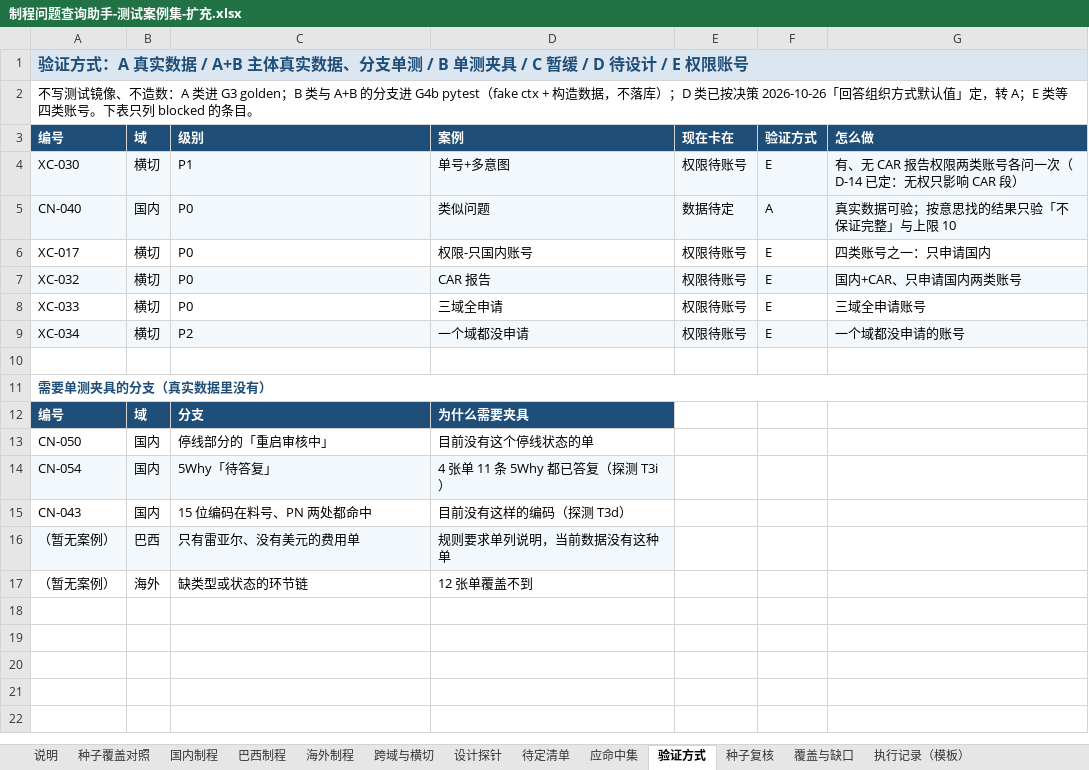
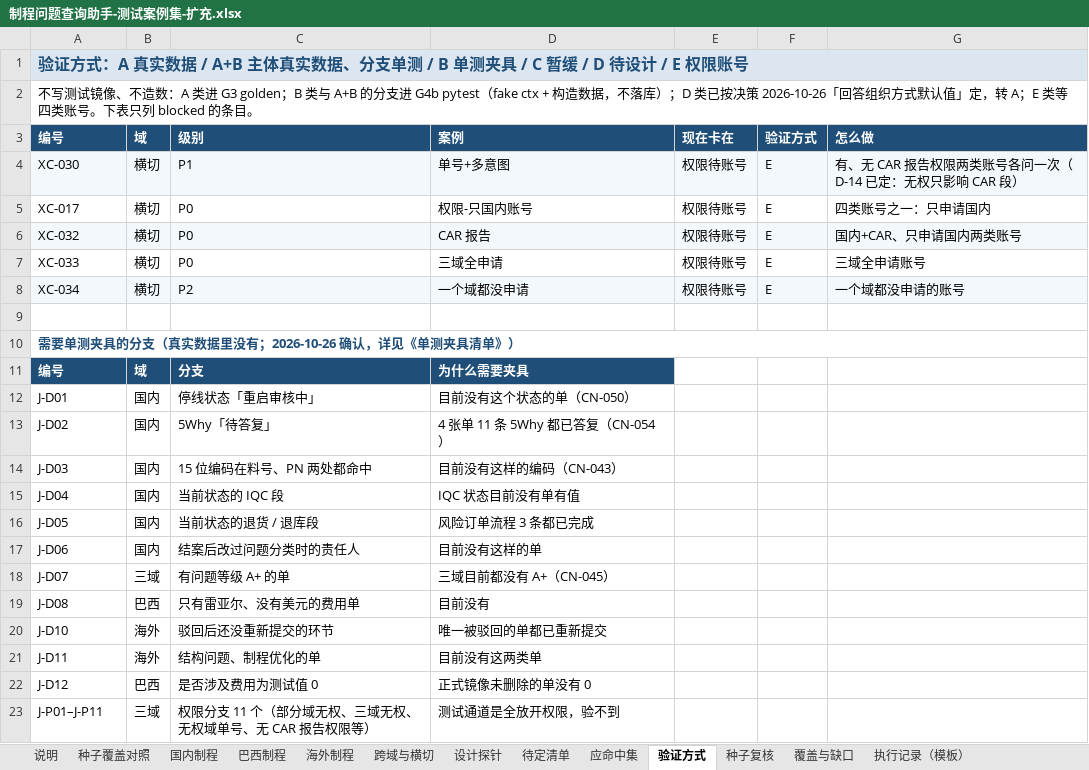
Before and after one commit to wujushan/FactoryIssue, an Excel workbook: docs/testcases/seed/制程问题查询助手-测试案例集-扩充.xlsx, sheet 验证方式, drawn as a sheet; values as stored, in another font and other column widths than the file's, no borders; removed rows and columns are numbered as before the commit, all else as after; the diff names each change by its address in the sheet, - before the commit and + after, or states it on an @@ line.

Commit message:
docs(testcases): 单测夹具清单确认（J-D09 不做）、CN-040 转 draft，案例集 v0.9.4
- 单测夹具清单：开发、测试确认，数据分支 11 个、权限分支 11 个；J-D09（巴西待提交草稿单）不做夹具
- 验证方式页夹具清单换成确认后的列表
- CN-040（类似问题）没有应命中集，只断言「不保证完整」、不超过 10 张、每张带原因与措施，转 draft
- 状态：baseline 33、draft 76、blocked 5（都在等权限账号）；覆盖与缺口、说明页、缺口报告、种子 README 同步

```diff
--- a/docs/testcases/seed/制程问题查询助手-测试案例集-扩充.xlsx (sheet 验证方式)
+++ b/docs/testcases/seed/制程问题查询助手-测试案例集-扩充.xlsx (sheet 验证方式)
-row 5: CN-040 | 国内 | P0 | 类似问题 | 数据待定 | A | 真实数据可验；按意思找的结果只验「不保证完整」与上限 10
-A10: 需要单测夹具的分支（真实数据里没有）
+A10: 需要单测夹具的分支（真实数据里没有；2026-10-26 确认，详见《单测夹具清单》）
-row 13: CN-050 | 国内 | 停线部分的「重启审核中」 | 目前没有这个停线状态的单
+row 12: J-D01 | 国内 | 停线状态「重启审核中」 | 目前没有这个状态的单（CN-050）
-A13: CN-054
+A13: J-D02
-A13:D13 fill: #F3F8FC
+A13:D13 fill: none
-D13: 4 张单 11 条 5Why 都已答复（探测 T3i）
+D13: 4 张单 11 条 5Why 都已答复（CN-054）
-A14: CN-043
+A14: J-D03
-D14: 目前没有这样的编码（探测 T3d）
+D14: 目前没有这样的编码（CN-043）
+row 15: J-D04 | 国内 | 当前状态的 IQC 段 | IQC 状态目前没有单有值
+row 16: J-D05 | 国内 | 当前状态的退货 / 退库段 | 风险订单流程 3 条都已完成
+row 17: J-D06 | 国内 | 结案后改过问题分类时的责任人 | 目前没有这样的单
+row 18: J-D07 | 三域 | 有问题等级 A+ 的单 | 三域目前都没有 A+（CN-045）
-A19: （暂无案例）
+A19: J-D08
-A19:D19 fill: #F3F8FC
+A19:D19 fill: none
-D19: 规则要求单列说明，当前数据没有这种单
+D19: 目前没有
-row 17: （暂无案例） | 海外 | 缺类型或状态的环节链 | 12 张单覆盖不到
+row 20: J-D10 | 海外 | 驳回后还没重新提交的环节 | 唯一被驳回的单都已重新提交
+row 21: J-D11 | 海外 | 结构问题、制程优化的单 | 目前没有这两类单
+row 22: J-D12 | 巴西 | 是否涉及费用为测试值 0 | 正式镜像未删除的单没有 0
+row 23: J-P01–J-P11 | 三域 | 权限分支 11 个（部分域无权、三域无权、无权域单号、无 CAR 报告权限等） | 测试通道是全放开权限，验不到
```
Also changed, not shown: sheet 国内制程, sheet 覆盖与缺口, sheet 说明, 3 other files.
